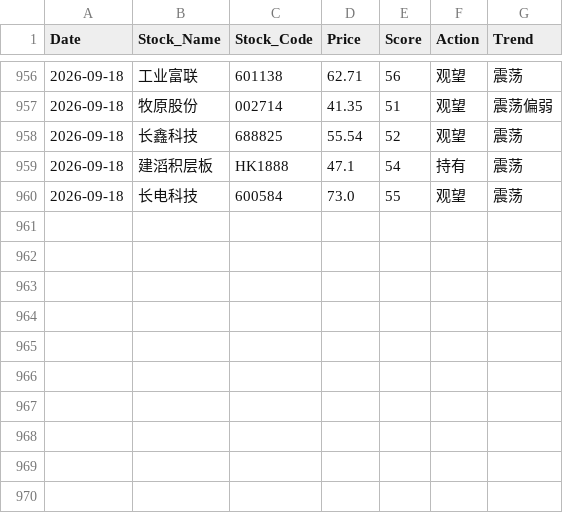
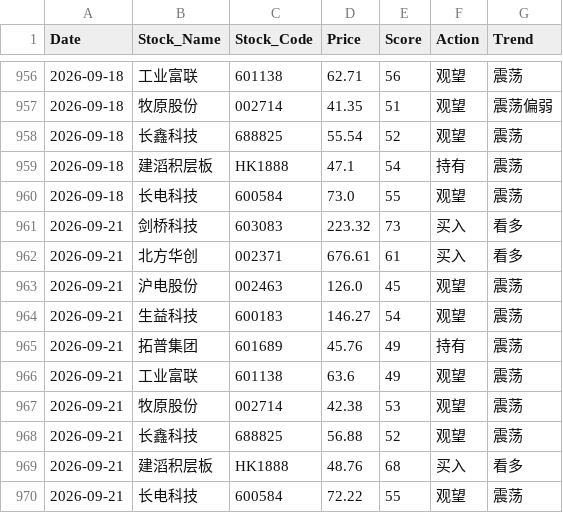
Before and after one commit to shawnZheng3927/daily_stock_analysis, a CSV file: daily_stock_records.csv, drawn as a sheet; only a part is shown, gaps mark what is left out; the diff names each change by its address in the sheet, - before the commit and + after, or states it on an @@ line.

```diff
--- a/daily_stock_records.csv
+++ b/daily_stock_records.csv
+row 961: 2026-09-21 | 剑桥科技 | 603083 | 223.32 | 73 | 买入 | 看多
+row 962: 2026-09-21 | 北方华创 | 002371 | 676.61 | 61 | 买入 | 看多
+row 963: 2026-09-21 | 沪电股份 | 002463 | 126.0 | 45 | 观望 | 震荡
+row 964: 2026-09-21 | 生益科技 | 600183 | 146.27 | 54 | 观望 | 震荡
+row 965: 2026-09-21 | 拓普集团 | 601689 | 45.76 | 49 | 持有 | 震荡
+row 966: 2026-09-21 | 工业富联 | 601138 | 63.6 | 49 | 观望 | 震荡
+row 967: 2026-09-21 | 牧原股份 | 002714 | 42.38 | 53 | 观望 | 震荡
+row 968: 2026-09-21 | 长鑫科技 | 688825 | 56.88 | 52 | 观望 | 震荡
+row 969: 2026-09-21 | 建滔积层板 | HK1888 | 48.76 | 68 | 买入 | 看多
+row 970: 2026-09-21 | 长电科技 | 600584 | 72.22 | 55 | 观望 | 震荡
```
